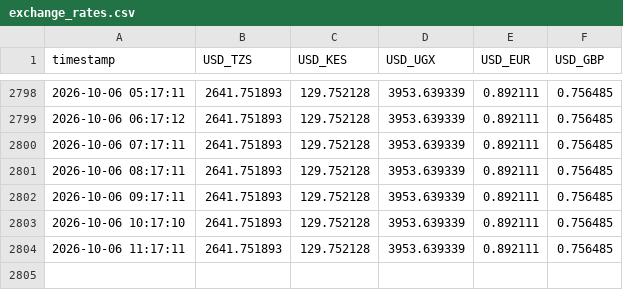
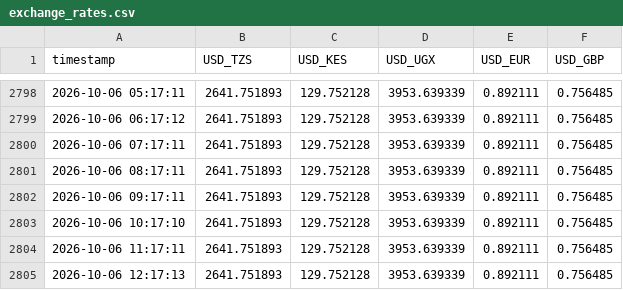
Before and after one commit to nyandajr/ea-financial-tracker, a CSV file: data/exchange_rates.csv, drawn as a sheet; only a part is shown, gaps mark what is left out; the diff names each change by its address in the sheet, - before the commit and + after, or states it on an @@ line.

Commit message:
data: fx update — USD/TZS 2,641.75 | USD/KES 129.75 | USD/UGX 3,953.64

```diff
--- a/data/exchange_rates.csv
+++ b/data/exchange_rates.csv
+row 2805: 2026-10-06 12:17:13 | 2641.751893 | 129.752128 | 3953.639339 | 0.892111 | 0.756485
```
Also changed, not shown: 1 other file.
